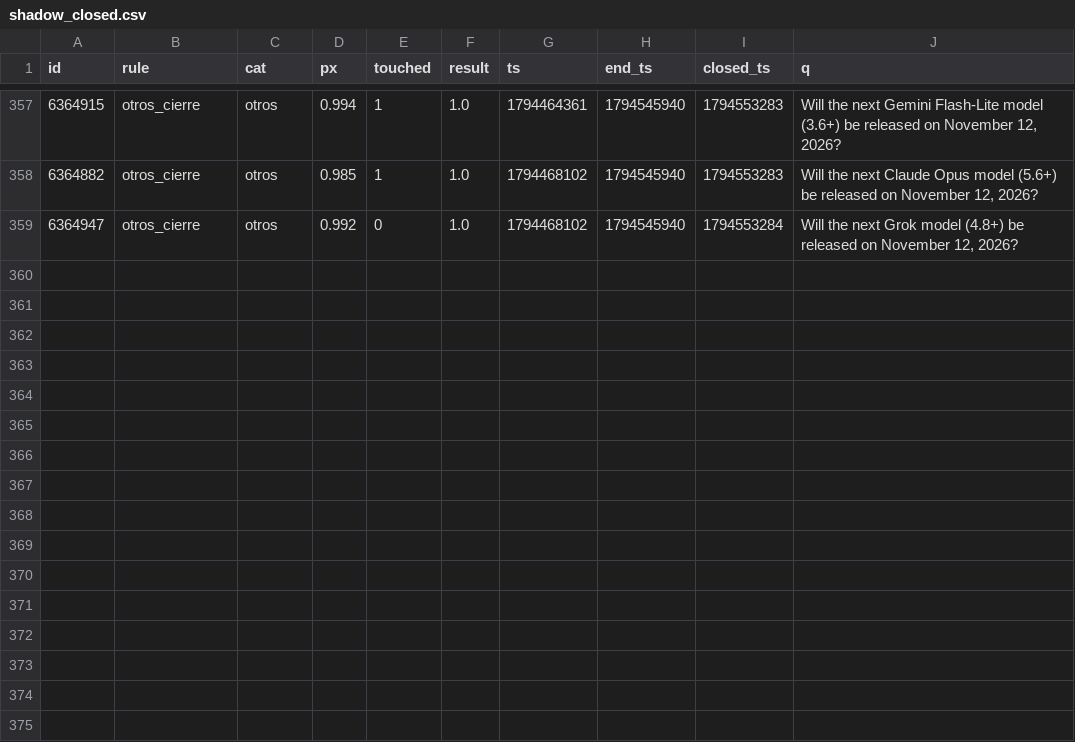
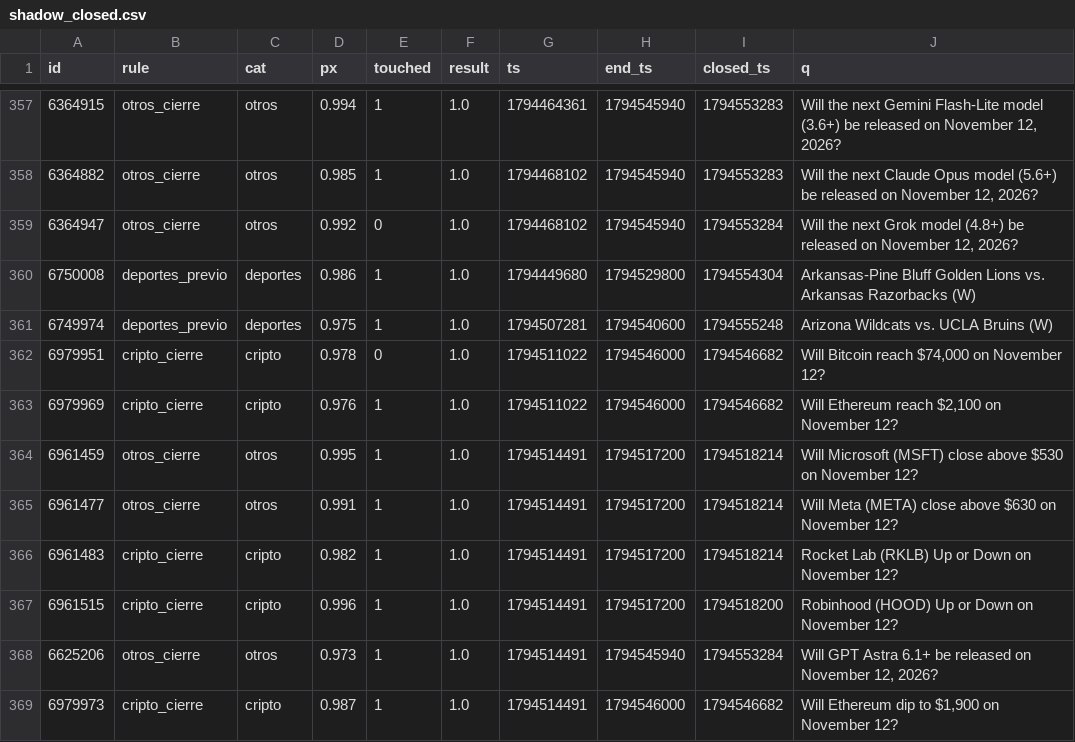
Before and after one commit to changelcerdajr-svg/changelpina, a CSV file: sweeper/data/paper/shadow_closed.csv, drawn as a sheet; only a part is shown, gaps mark what is left out; the diff names each change by its address in the sheet, - before the commit and + after, or states it on an @@ line.

```diff
--- a/sweeper/data/paper/shadow_closed.csv
+++ b/sweeper/data/paper/shadow_closed.csv
+row 360: 6750008 | deportes_previo | deportes | 0.986 | 1 | 1.0 | 1794449680 | 1794529800 | 1794554304 | Arkansas-Pine Bluff Golden Lions vs. Arkansas Razorbacks (W)
+row 361: 6749974 | deportes_previo | deportes | 0.975 | 1 | 1.0 | 1794507281 | 1794540600 | 1794555248 | Arizona Wildcats vs. UCLA Bruins (W)
+row 362: 6979951 | cripto_cierre | cripto | 0.978 | 0 | 1.0 | 1794511022 | 1794546000 | 1794546682 | Will Bitcoin reach $74,000 on November 12?
+row 363: 6979969 | cripto_cierre | cripto | 0.976 | 1 | 1.0 | 1794511022 | 1794546000 | 1794546682 | Will Ethereum reach $2,100 on November 12?
+row 364: 6961459 | otros_cierre | otros | 0.995 | 1 | 1.0 | 1794514491 | 1794517200 | 1794518214 | Will Microsoft (MSFT) close above $530 on November 12?
+row 365: 6961477 | otros_cierre | otros | 0.991 | 1 | 1.0 | 1794514491 | 1794517200 | 1794518214 | Will Meta (META) close above $630 on November 12?
+row 366: 6961483 | cripto_cierre | cripto | 0.982 | 1 | 1.0 | 1794514491 | 1794517200 | 1794518214 | Rocket Lab (RKLB) Up or Down on November 12?
+row 367: 6961515 | cripto_cierre | cripto | 0.996 | 1 | 1.0 | 1794514491 | 1794517200 | 1794518200 | Robinhood (HOOD) Up or Down on November 12?
+row 368: 6625206 | otros_cierre | otros | 0.973 | 1 | 1.0 | 1794514491 | 1794545940 | 1794553284 | Will GPT Astra 6.1+ be released on November 12, 2026?
+row 369: 6979973 | cripto_cierre | cripto | 0.987 | 1 | 1.0 | 1794514491 | 1794546000 | 1794546682 | Will Ethereum dip to $1,900 on November 12?
```
Also changed, not shown: 3 other files.
